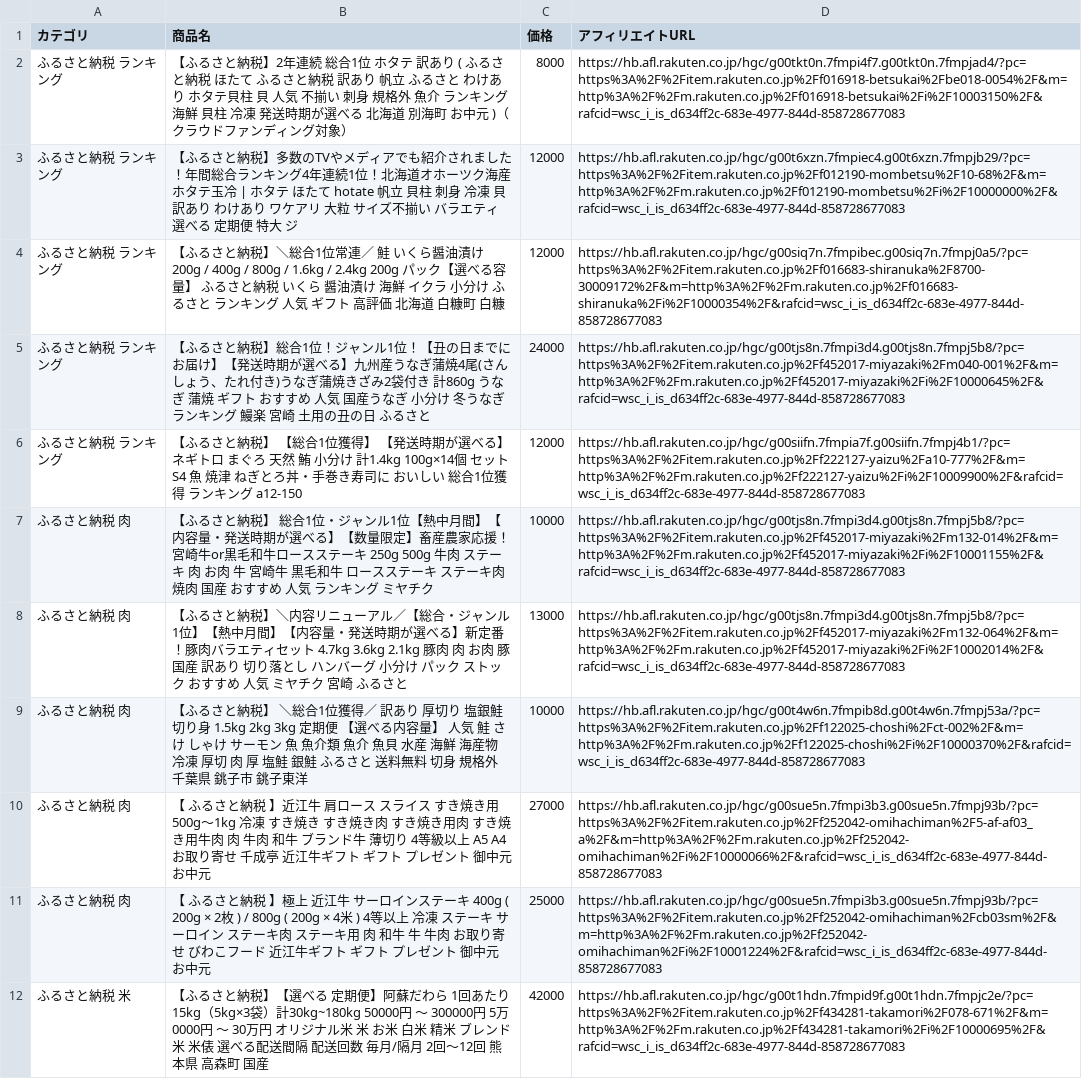
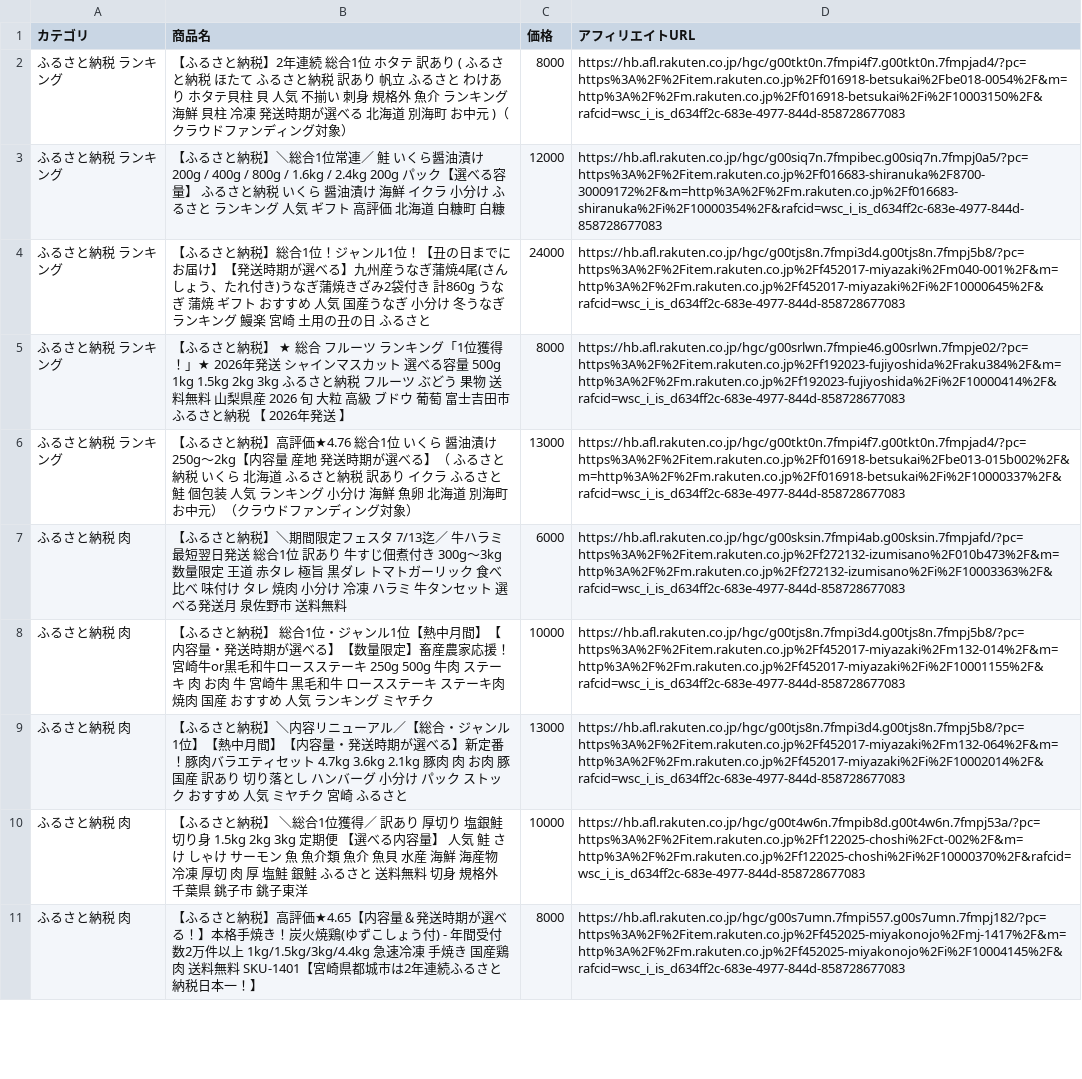
Before and after one commit to nrh44702-cell/rakuten-scraper, a CSV file: affiliate_products.csv, drawn as a sheet; only a part is shown; the diff covers the shown part only.

```diff
--- a/affiliate_products.csv
+++ b/affiliate_products.csv
@@ -2,6 +2,7 @@
 ふるさと納税 ランキング,【ふるさと納税】2年連続 総合1位 ホタテ 訳あり ( ふるさと納税 ほたて ふるさと納税 訳あり 帆立 ふるさと わけあり ホタテ貝柱 貝 人気 不揃い 刺身 規格外 魚介 ランキング 海鮮 貝柱 冷凍 発送時期が選べる 北海道 別海町 お中元 )（クラウドファンディング対象）,8000,https://hb.afl.rakuten.co.jp/hgc/g00tkt0n.7fmpi4f7.g00tkt0n.7fmpjad4/?pc=https%3A%2F%2Fitem.rakuten.co.jp%2Ff016918-betsukai%2Fbe018-0054%2F&m=http%3A%2F%2Fm.rakuten.co.jp%2Ff016918-betsukai%2Fi%2F10003150%2F&rafcid=wsc_i_is_d634ff2c-683e-4977-844d-858728677083
-ふるさと納税 ランキング,【ふるさと納税】多数のTVやメディアでも紹介されました！年間総合ランキング4年連続1位！北海道オホーツク海産ホタテ玉冷 | ホタテ ほたて hotate 帆立 貝柱 刺身 冷凍 貝 訳あり わけあり ワケアリ 大粒 サイズ不揃い バラエティ 選べる 定期便 特大 ジ,12000,https://hb.afl.rakuten.co.jp/hgc/g00t6xzn.7fmpiec4.g00t6xzn.7fmpjb29/?pc=https%3A%2F%2Fitem.rakuten.co.jp%2Ff012190-mombetsu%2F10-68%2F&m=http%3A%2F%2Fm.rakuten.co.jp%2Ff012190-mombetsu%2Fi%2F10000000%2F&rafcid=wsc_i_is_d634ff2c-683e-4977-844d-858728677083
 ふるさと納税 ランキング,【ふるさと納税】＼総合1位常連／ 鮭 いくら醤油漬け 200g / 400g / 800g / 1.6kg / 2.4kg 200g パック【選べる容量】 ふるさと納税 いくら 醤油漬け 海鮮 イクラ 小分け ふるさと ランキング 人気 ギフト 高評価 北海道 白糠町 白糠,12000,https://hb.afl.rakuten.co.jp/hgc/g00siq7n.7fmpibec.g00siq7n.7fmpj0a5/?pc=https%3A%2F%2Fitem.rakuten.co.jp%2Ff016683-shiranuka%2F8700-30009172%2F&m=http%3A%2F%2Fm.rakuten.co.jp%2Ff016683-shiranuka%2Fi%2F10000354%2F&rafcid=wsc_i_is_d634ff2c-683e-4977-844d-858728677083
 ふるさと納税 ランキング,【ふるさと納税】総合1位！ジャンル1位！【丑の日までにお届け】【発送時期が選べる】九州産うなぎ蒲焼4尾(さんしょう、たれ付き)うなぎ蒲焼きざみ2袋付き 計860g うなぎ 蒲焼 ギフト おすすめ 人気 国産うなぎ 小分け 冬うなぎ ランキング 鰻楽 宮崎 土用の丑の日 ふるさと,24000,https://hb.afl.rakuten.co.jp/hgc/g00tjs8n.7fmpi3d4.g00tjs8n.7fmpj5b8/?pc=https%3A%2F%2Fitem.rakuten.co.jp%2Ff452017-miyazaki%2Fm040-001%2F&m=http%3A%2F%2Fm.rakuten.co.jp%2Ff452017-miyazaki%2Fi%2F10000645%2F&rafcid=wsc_i_is_d634ff2c-683e-4977-844d-858728677083
-ふるさと納税 ランキング,【ふるさと納税】 【総合1位獲得】 【発送時期が選べる】 ネギトロ まぐろ 天然 鮪 小分け 計1.4kg 100g×14個 セット S4 魚 焼津 ねぎとろ丼・手巻き寿司に おいしい 総合1位獲得 ランキング a12-150,12000,https://hb.afl.rakuten.co.jp/hgc/g00siifn.7fmpia7f.g00siifn.7fmpj4b1/?pc=https%3A%2F%2Fitem.rakuten.co.jp%2Ff222127-yaizu%2Fa10-777%2F&m=http%3A%2F%2Fm.rakuten.co.jp%2Ff222127-yaizu%2Fi%2F10009900%2F&rafcid=wsc_i_is_d634ff2c-683e-4977-844d-858728677083
+ふるさと納税 ランキング,【ふるさと納税】 ★ 総合 フルーツ ランキング「1位獲得！」★ 2026年発送 シャインマスカット 選べる容量 500g 1kg 1.5kg 2kg 3kg ふるさと納税 フルーツ ぶどう 果物 送料無料 山梨県産 2026 旬 大粒 高級 ブドウ 葡萄 富士吉田市 ふるさと納税 【 2026年発送 】,8000,https://hb.afl.rakuten.co.jp/hgc/g00srlwn.7fmpie46.g00srlwn.7fmpje02/?pc=https%3A%2F%2Fitem.rakuten.co.jp%2Ff192023-fujiyoshida%2Fraku384%2F&m=http%3A%2F%2Fm.rakuten.co.jp%2Ff192023-fujiyoshida%2Fi%2F10000414%2F&rafcid=wsc_i_is_d634ff2c-683e-4977-844d-858728677083
+ふるさと納税 ランキング,【ふるさと納税】高評価★4.76 総合1位 いくら 醤油漬け 250g～2kg【内容量 産地 発送時期が選べる】（ ふるさと納税 いくら 北海道 ふるさと納税 訳あり イクラ ふるさと 鮭 個包装 人気 ランキング 小分け 海鮮 魚卵 北海道 別海町 お中元）（クラウドファンディング対象）,13000,https://hb.afl.rakuten.co.jp/hgc/g00tkt0n.7fmpi4f7.g00tkt0n.7fmpjad4/?pc=https%3A%2F%2Fitem.rakuten.co.jp%2Ff016918-betsukai%2Fbe013-015b002%2F&m=http%3A%2F%2Fm.rakuten.co.jp%2Ff016918-betsukai%2Fi%2F10000337%2F&rafcid=wsc_i_is_d634ff2c-683e-4977-844d-858728677083
+ふるさと納税 肉,【ふるさと納税】＼期間限定フェスタ 7/13迄／ 牛ハラミ 最短翌日発送 総合1位 訳あり 牛すじ佃煮付き 300g～3kg 数量限定 王道 赤タレ 極旨 黒ダレ トマトガーリック 食べ比べ 味付け タレ 焼肉 小分け 冷凍 ハラミ 牛タンセット 選べる発送月 泉佐野市 送料無料,6000,https://hb.afl.rakuten.co.jp/hgc/g00sksin.7fmpi4ab.g00sksin.7fmpjafd/?pc=https%3A%2F%2Fitem.rakuten.co.jp%2Ff272132-izumisano%2F010b473%2F&m=http%3A%2F%2Fm.rakuten.co.jp%2Ff272132-izumisano%2Fi%2F10003363%2F&rafcid=wsc_i_is_d634ff2c-683e-4977-844d-858728677083
 ふるさと納税 肉,【ふるさと納税】 総合1位・ジャンル1位【熱中月間】【内容量・発送時期が選べる】【数量限定】畜産農家応援！宮崎牛or黒毛和牛ロースステーキ 250g 500g 牛肉 ステーキ 肉 お肉 牛 宮崎牛 黒毛和牛 ロースステーキ ステーキ肉 焼肉 国産 おすすめ 人気 ランキング ミヤチク,10000,https://hb.afl.rakuten.co.jp/hgc/g00tjs8n.7fmpi3d4.g00tjs8n.7fmpj5b8/?pc=https%3A%2F%2Fitem.rakuten.co.jp%2Ff452017-miyazaki%2Fm132-014%2F&m=http%3A%2F%2Fm.rakuten.co.jp%2Ff452017-miyazaki%2Fi%2F10001155%2F&rafcid=wsc_i_is_d634ff2c-683e-4977-844d-858728677083
@@ -9,4 +10,2 @@
 ふるさと納税 肉,【ふるさと納税】 ＼総合1位獲得／ 訳あり 厚切り 塩銀鮭 切り身 1.5kg 2kg 3kg 定期便 【選べる内容量】 人気 鮭 さけ しゃけ サーモン 魚 魚介類 魚介 魚貝 水産 海鮮 海産物 冷凍 厚切 肉 厚 塩鮭 銀鮭 ふるさと 送料無料 切身 規格外 千葉県 銚子市 銚子東洋,10000,https://hb.afl.rakuten.co.jp/hgc/g00t4w6n.7fmpib8d.g00t4w6n.7fmpj53a/?pc=https%3A%2F%2Fitem.rakuten.co.jp%2Ff122025-choshi%2Fct-002%2F&m=http%3A%2F%2Fm.rakuten.co.jp%2Ff122025-choshi%2Fi%2F10000370%2F&rafcid=wsc_i_is_d634ff2c-683e-4977-844d-858728677083
-ふるさと納税 肉,【 ふるさと納税 】近江牛 肩ロース スライス すき焼き用 500g〜1kg 冷凍 すき焼き すき焼き肉 すき焼き用肉 すき焼き用牛肉 肉 牛肉 和牛 ブランド牛 薄切り 4等級以上 A5 A4 お取り寄せ 千成亭 近江牛ギフト ギフト プレゼント 御中元 お中元,27000,https://hb.afl.rakuten.co.jp/hgc/g00sue5n.7fmpi3b3.g00sue5n.7fmpj93b/?pc=https%3A%2F%2Fitem.rakuten.co.jp%2Ff252042-omihachiman%2F5-af-af03_a%2F&m=http%3A%2F%2Fm.rakuten.co.jp%2Ff252042-omihachiman%2Fi%2F10000066%2F&rafcid=wsc_i_is_d634ff2c-683e-4977-844d-858728677083
-ふるさと納税 肉,【 ふるさと納税 】極上 近江牛 サーロインステーキ 400g ( 200g × 2枚 ) / 800g ( 200g × 4米 ) 4等以上 冷凍 ステーキ サーロイン ステーキ肉 ステーキ用 肉 和牛 牛 牛肉 お取り寄せ びわこフード 近江牛ギフト ギフト プレゼント 御中元 お中元,25000,https://hb.afl.rakuten.co.jp/hgc/g00sue5n.7fmpi3b3.g00sue5n.7fmpj93b/?pc=https%3A%2F%2Fitem.rakuten.co.jp%2Ff252042-omihachiman%2Fcb03sm%2F&m=http%3A%2F%2Fm.rakuten.co.jp%2Ff252042-omihachiman%2Fi%2F10001224%2F&rafcid=wsc_i_is_d634ff2c-683e-4977-844d-858728677083
-ふるさと納税 米,【ふるさと納税】【選べる 定期便】阿蘇だわら 1回あたり 15kg（5kg×3袋）計30kg~180kg 50000円 ～ 300000円 5万0000円 ～ 30万円 オリジナル米 米 お米 白米 精米 ブレンド米 米俵 選べる配送間隔 配送回数 毎月/隔月 2回～12回 熊本県 高森町 国産,42000,https://hb.afl.rakuten.co.jp/hgc/g00t1hdn.7fmpid9f.g00t1hdn.7fmpjc2e/?pc=https%3A%2F%2Fitem.rakuten.co.jp%2Ff434281-takamori%2F078-671%2F&m=http%3A%2F%2Fm.rakuten.co.jp%2Ff434281-takamori%2Fi%2F10000695%2F&rafcid=wsc_i_is_d634ff2c-683e-4977-844d-858728677083
+ふるさと納税 肉,【ふるさと納税】高評価★4.65【内容量＆発送時期が選べる！】本格手焼き！炭火焼鶏(ゆずこしょう付) - 年間受付数2万件以上 1kg/1.5kg/3kg/4.4kg 急速冷凍 手焼き 国産鶏肉 送料無料 SKU-1401【宮崎県都城市は2年連続ふるさと納税日本一！】,8000,https://hb.afl.rakuten.co.jp/hgc/g00s7umn.7fmpi557.g00s7umn.7fmpj182/?pc=https%3A%2F%2Fitem.rakuten.co.jp%2Ff452025-miyakonojo%2Fmj-1417%2F&m=http%3A%2F%2Fm.rakuten.co.jp%2Ff452025-miyakonojo%2Fi%2F10004145%2F&rafcid=wsc_i_is_d634ff2c-683e-4977-844d-858728677083
```
Also changed, not shown: 2 added rows, 1 removed row and 2 moved rows elsewhere in this file, 1 other file.
